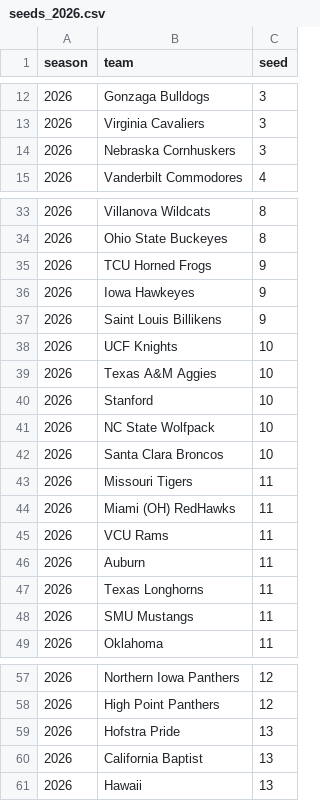
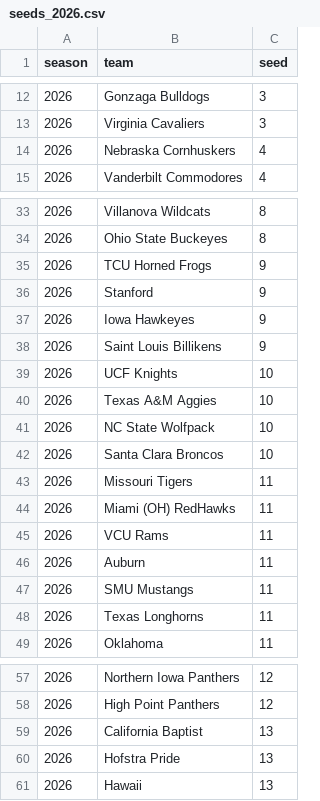
Before and after one commit to jgamblin/march-ml, a CSV file: data/processed/features/seeds_2026.csv, drawn as a sheet; only a part is shown, gaps mark what is left out.

```diff
--- a/data/processed/features/seeds_2026.csv
+++ b/data/processed/features/seeds_2026.csv
@@ -13,3 +13,3 @@ season,team,seed
 2026,Virginia Cavaliers,3
-2026,Nebraska Cornhuskers,3
+2026,Nebraska Cornhuskers,4
 2026,Vanderbilt Commodores,4
@@ -35,2 +35,3 @@ season,team,seed
 2026,TCU Horned Frogs,9
+2026,Stanford,9
 2026,Iowa Hawkeyes,9
@@ -39,3 +40,2 @@ season,team,seed
 2026,Texas A&M Aggies,10
-2026,Stanford,10
 2026,NC State Wolfpack,10
@@ -46,4 +46,4 @@ season,team,seed
 2026,Auburn,11
+2026,SMU Mustangs,11
 2026,Texas Longhorns,11
-2026,SMU Mustangs,11
 2026,Oklahoma,11
@@ -58,4 +58,4 @@ season,team,seed
 2026,High Point Panthers,12
+2026,California Baptist,13
 2026,Hofstra Pride,13
-2026,California Baptist,13
 2026,Hawaii,13
```
Also changed, not shown: data/processed/features/barttorvik_2026.csv, 2 other files.
